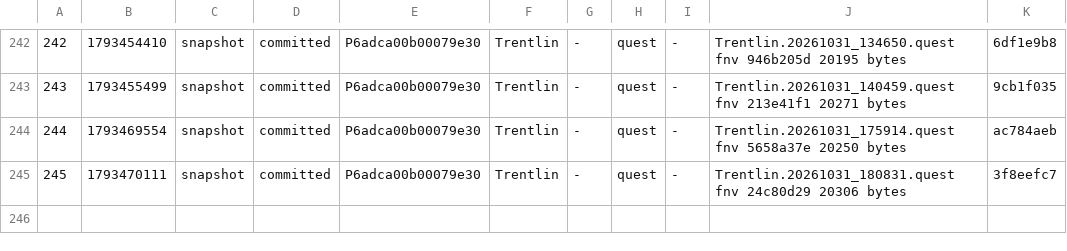
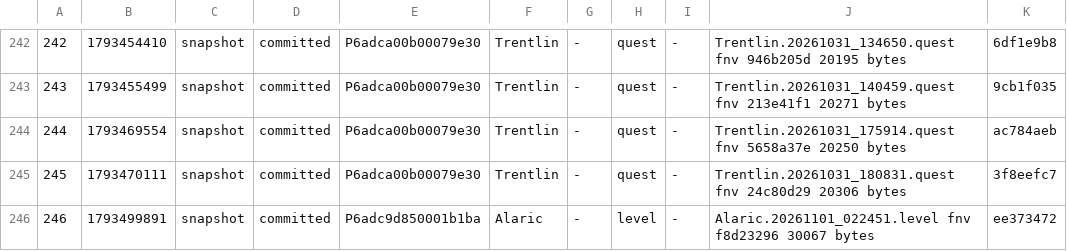
Before and after one commit to jeremydbean/toc2026, a TSV file: player/recovery/ledger.tsv, drawn as a sheet; only a part is shown, gaps mark what is left out; the diff names each change by its address in the sheet, - before the commit and + after, or states it on an @@ line.

```diff
--- a/player/recovery/ledger.tsv
+++ b/player/recovery/ledger.tsv
+row 246: 246 | 1793499891 | snapshot | committed | P6adc9d850001b1ba | Alaric | - | level | - | Alaric.20261101_022451.level fnv f8d23296 30067 bytes | ee373472
```
Also changed, not shown: log/progress.tsv, log/webadmin-events.tsv, 4 other files.
